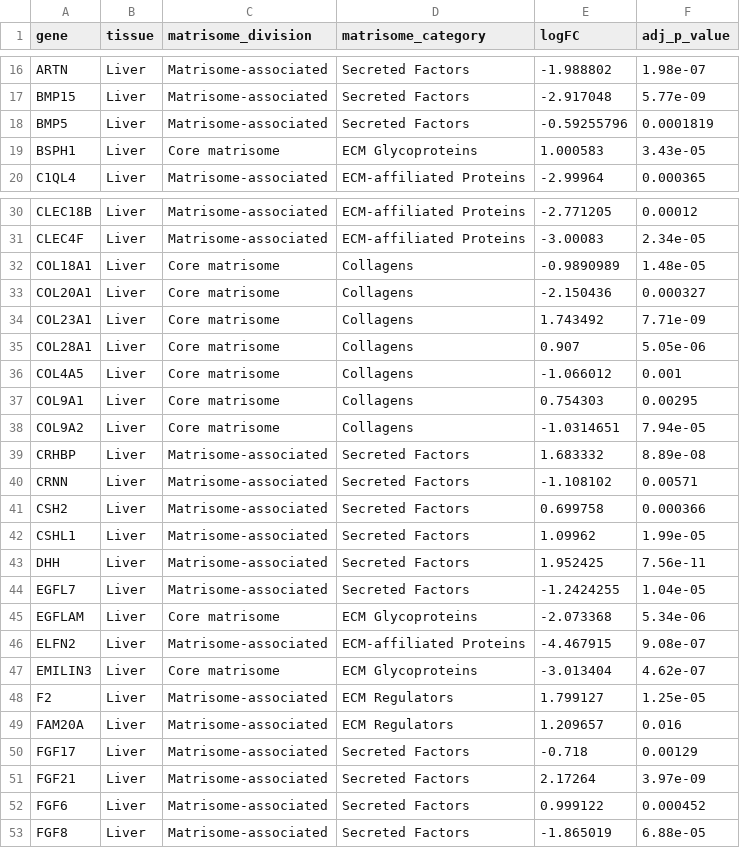
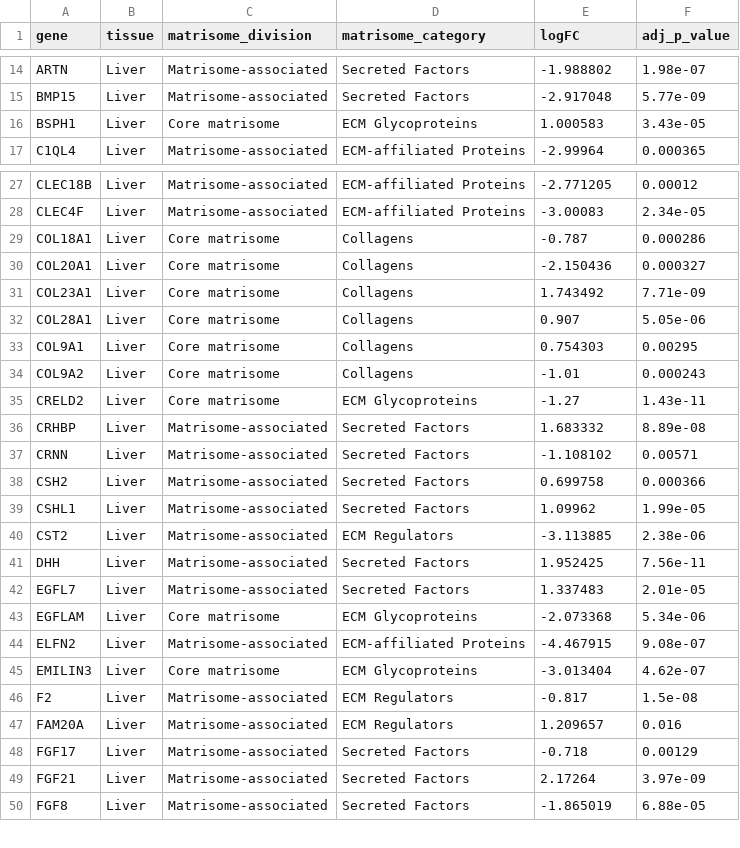
Before and after one commit to stephenrodrick17-cloud/CSIR-project-, a CSV file: results/unique_liver_ecm_genes.csv, drawn as a sheet; only a part is shown, gaps mark what is left out; the diff covers the shown part only.

```diff
--- a/results/unique_liver_ecm_genes.csv
+++ b/results/unique_liver_ecm_genes.csv
@@ -17,3 +15,2 @@ ARTN,Liver,Matrisome-associated,Secreted Factors,-1.988802,1.98e-07
 BMP15,Liver,Matrisome-associated,Secreted Factors,-2.917048,5.77e-09
-BMP5,Liver,Matrisome-associated,Secreted Factors,-0.59255796,0.0001819
 BSPH1,Liver,Core matrisome,ECM Glycoproteins,1.000583,3.43e-05
@@ -31,3 +28,3 @@ CLEC18B,Liver,Matrisome-associated,ECM-affiliated Proteins,-2.771205,0.00012
 CLEC4F,Liver,Matrisome-associated,ECM-affiliated Proteins,-3.00083,2.34e-05
-COL18A1,Liver,Core matrisome,Collagens,-0.9890989,1.48e-05
+COL18A1,Liver,Core matrisome,Collagens,-0.787,0.000286
 COL20A1,Liver,Core matrisome,Collagens,-2.150436,0.000327
@@ -35,5 +32,5 @@ COL23A1,Liver,Core matrisome,Collagens,1.743492,7.71e-09
 COL28A1,Liver,Core matrisome,Collagens,0.907,5.05e-06
-COL4A5,Liver,Core matrisome,Collagens,-1.066012,0.001
 COL9A1,Liver,Core matrisome,Collagens,0.754303,0.00295
-COL9A2,Liver,Core matrisome,Collagens,-1.0314651,7.94e-05
+COL9A2,Liver,Core matrisome,Collagens,-1.01,0.000243
+CRELD2,Liver,Core matrisome,ECM Glycoproteins,-1.27,1.43e-11
 CRHBP,Liver,Matrisome-associated,Secreted Factors,1.683332,8.89e-08
@@ -42,4 +39,5 @@ CSH2,Liver,Matrisome-associated,Secreted Factors,0.699758,0.000366
 CSHL1,Liver,Matrisome-associated,Secreted Factors,1.09962,1.99e-05
+CST2,Liver,Matrisome-associated,ECM Regulators,-3.113885,2.38e-06
 DHH,Liver,Matrisome-associated,Secreted Factors,1.952425,7.56e-11
-EGFL7,Liver,Matrisome-associated,Secreted Factors,-1.2424255,1.04e-05
+EGFL7,Liver,Matrisome-associated,Secreted Factors,1.337483,2.01e-05
 EGFLAM,Liver,Core matrisome,ECM Glycoproteins,-2.073368,5.34e-06
@@ -47,3 +45,3 @@ ELFN2,Liver,Matrisome-associated,ECM-affiliated Proteins,-4.467915,9.08e-07
 EMILIN3,Liver,Core matrisome,ECM Glycoproteins,-3.013404,4.62e-07
-F2,Liver,Matrisome-associated,ECM Regulators,1.799127,1.25e-05
+F2,Liver,Matrisome-associated,ECM Regulators,-0.817,1.5e-08
 FAM20A,Liver,Matrisome-associated,ECM Regulators,1.209657,0.016
@@ -51,3 +49,2 @@ FGF17,Liver,Matrisome-associated,Secreted Factors,-0.718,0.00129
 FGF21,Liver,Matrisome-associated,Secreted Factors,2.17264,3.97e-09
-FGF6,Liver,Matrisome-associated,Secreted Factors,0.999122,0.000452
 FGF8,Liver,Matrisome-associated,Secreted Factors,-1.865019,6.88e-05
```
Also changed, not shown: 5 added rows, 14 removed rows and 29 edited cells elsewhere in this file, results/common_all_4_tissues_ecm_genes.csv, results/common_all_4_tissues_genes.csv, 46 other files.
